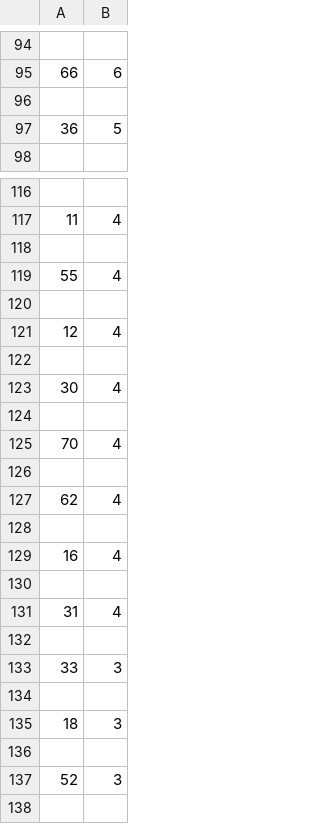
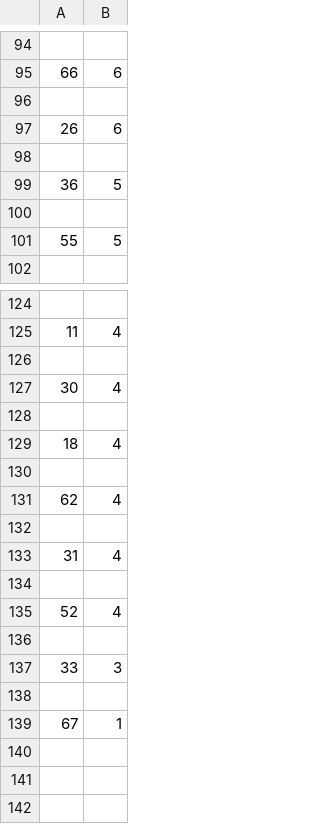
Before and after one commit to Peterstangolis/lottery_tracking_dashboard, a CSV file: data/lottery_number_occurrences.csv, drawn as a sheet; only a part is shown, gaps mark what is left out; the shorter side is filled out with more unchanged rows; the diff covers the shown part only.

```diff
--- a/data/lottery_number_occurrences.csv
+++ b/data/lottery_number_occurrences.csv
@@ -96,3 +96,7 @@
 
+26,6
+
 36,5
+
+55,5
 
@@ -118,9 +126,5 @@
 
-55,4
-
-12,4
-
 30,4
 
-70,4
+18,4
 
@@ -128,11 +132,7 @@
 
-16,4
-
 31,4
 
+52,4
+
 33,3
-
-18,3
-
-52,3
 
```
Also changed, not shown: 24 added rows, 20 removed rows and 5 edited cells elsewhere in this file, data/keno_lottery_analysis.csv, data/keno_lottery_stats.csv, 1 other file.
